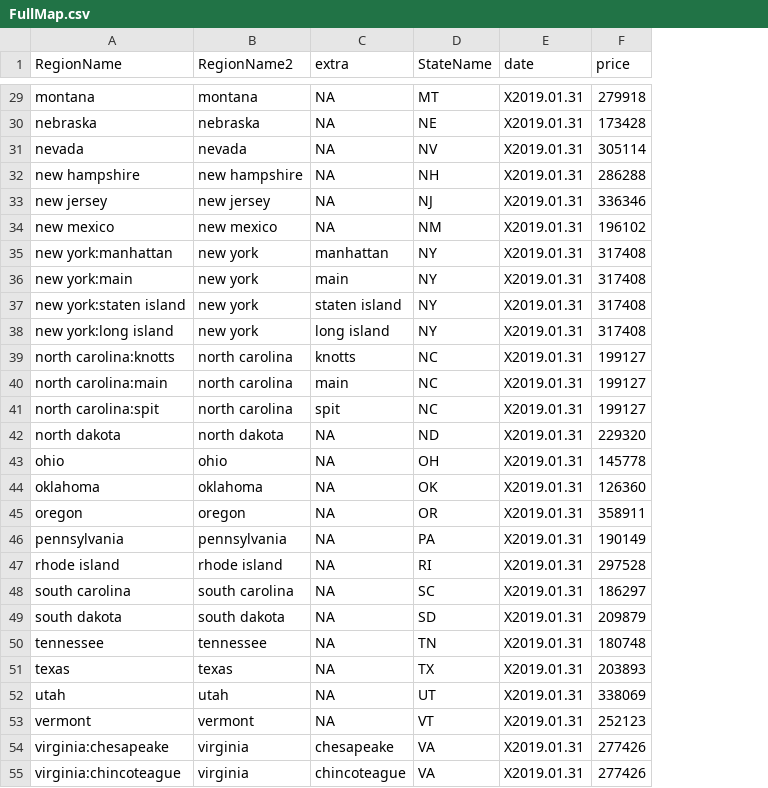
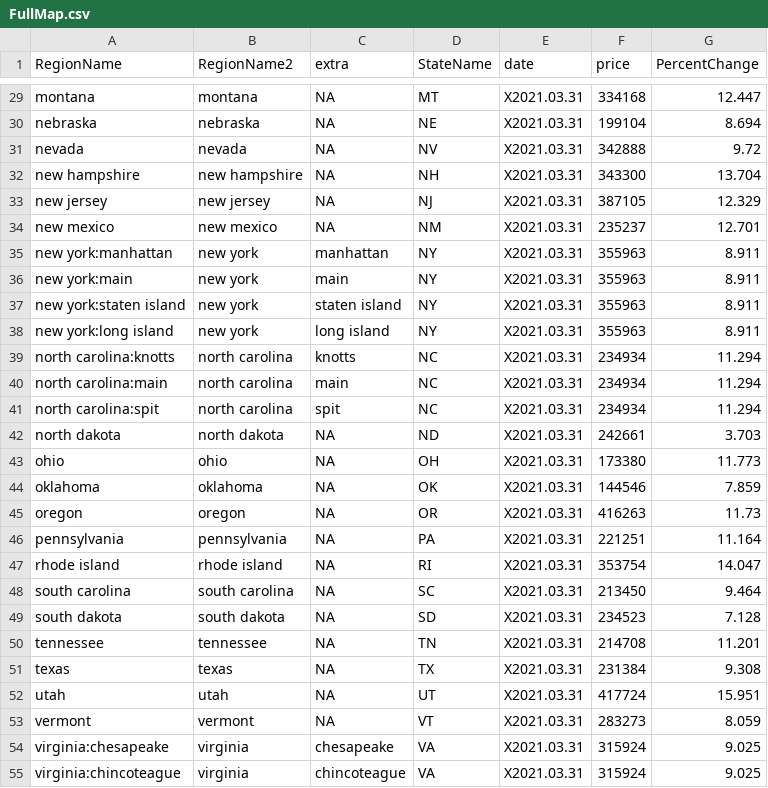
Before and after one commit to stat231-s21/Blog-Funemployed-Statisticians, a CSV file: Datasets/FullMap.csv, drawn as a sheet; only a part is shown, gaps mark what is left out; the diff covers the shown part only; the diff names each change by its address in the sheet, - before the commit and + after, or states it on an @@ line.

```diff
--- a/Datasets/FullMap.csv
+++ b/Datasets/FullMap.csv
+column G (PercentChange), rows 29-55: 12.447 | 8.694 | 9.72 | 13.704 | 12.329 | 12.701 | 8.911 | 8.911 | 8.911 | 8.911 | 11.294 | 11.294 | 11.294 | 3.703 | 11.773 | 7.859 | 11.73 | 11.164 | 14.047 | 9.464 | 7.128 | 11.201 | 9.308 | 15.951 | 8.059 | 9.025 | 9.025
-E29:E55 (date): X2019.01.31
+E29:E55 (date): X2021.03.31
-F29 (price): 279918
+F29 (price): 334168
-F30 (price): 173428
+F30 (price): 199104
-F31 (price): 305114
+F31 (price): 342888
-F32 (price): 286288
+F32 (price): 343300
-F33 (price): 336346
+F33 (price): 387105
-F34 (price): 196102
+F34 (price): 235237
-F35:F38 (price): 317408
+F35:F38 (price): 355963
-F39:F41 (price): 199127
+F39:F41 (price): 234934
-F42 (price): 229320
+F42 (price): 242661
-F43 (price): 145778
+F43 (price): 173380
-F44 (price): 126360
+F44 (price): 144546
-F45 (price): 358911
+F45 (price): 416263
-F46 (price): 190149
+F46 (price): 221251
-F47 (price): 297528
+F47 (price): 353754
-F48 (price): 186297
+F48 (price): 213450
-F49 (price): 209879
+F49 (price): 234523
-F50 (price): 180748
+F50 (price): 214708
-F51 (price): 203893
+F51 (price): 231384
-F52 (price): 338069
+F52 (price): 417724
-F53 (price): 252123
+F53 (price): 283273
-F54:F55 (price): 277426
+F54:F55 (price): 315924
```
Also changed, not shown: 72 edited cells elsewhere in this file, 2 other files.
